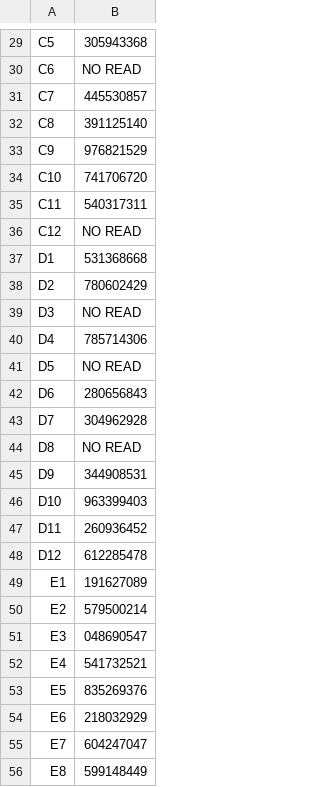
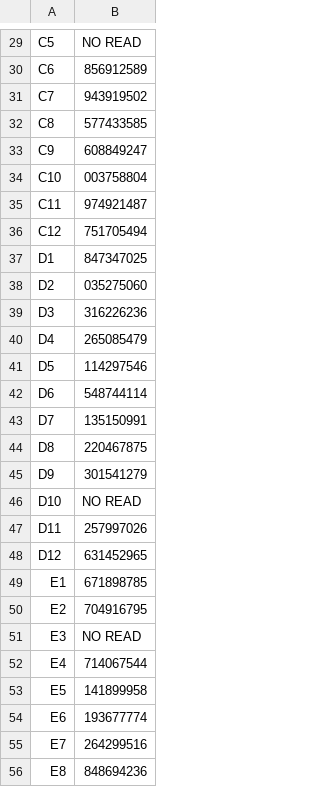
Before and after one commit to graumannlab/readat, a CSV file: inst/extdata/samples.csv, drawn as a sheet; only a part is shown, gaps mark what is left out; the diff covers the shown part only.

```diff
--- a/inst/extdata/samples.csv
+++ b/inst/extdata/samples.csv
@@ -29,28 +29,28 @@
-"C5","305943368"
-"C6","NO READ"
-"C7","445530857"
-"C8","391125140"
-"C9","976821529"
-"C10","741706720"
-"C11","540317311"
-"C12","NO READ"
-"D1","531368668"
-"D2","780602429"
-"D3","NO READ"
-"D4","785714306"
-"D5","NO READ"
-"D6","280656843"
-"D7","304962928"
-"D8","NO READ"
-"D9","344908531"
-"D10","963399403"
-"D11","260936452"
-"D12","612285478"
-"E1","191627089"
-"E2","579500214"
-"E3","048690547"
-"E4","541732521"
-"E5","835269376"
-"E6","218032929"
-"E7","604247047"
-"E8","599148449"
+"C5","NO READ"
+"C6","856912589"
+"C7","943919502"
+"C8","577433585"
+"C9","608849247"
+"C10","003758804"
+"C11","974921487"
+"C12","751705494"
+"D1","847347025"
+"D2","035275060"
+"D3","316226236"
+"D4","265085479"
+"D5","114297546"
+"D6","548744114"
+"D7","135150991"
+"D8","220467875"
+"D9","301541279"
+"D10","NO READ"
+"D11","257997026"
+"D12","631452965"
+"E1","671898785"
+"E2","704916795"
+"E3","NO READ"
+"E4","714067544"
+"E5","141899958"
+"E6","193677774"
+"E7","264299516"
+"E8","848694236"
```
Also changed, not shown: 66 edited cells elsewhere in this file, inst/extdata/comments.csv, inst/extdata/controls.csv, 2 other files.
